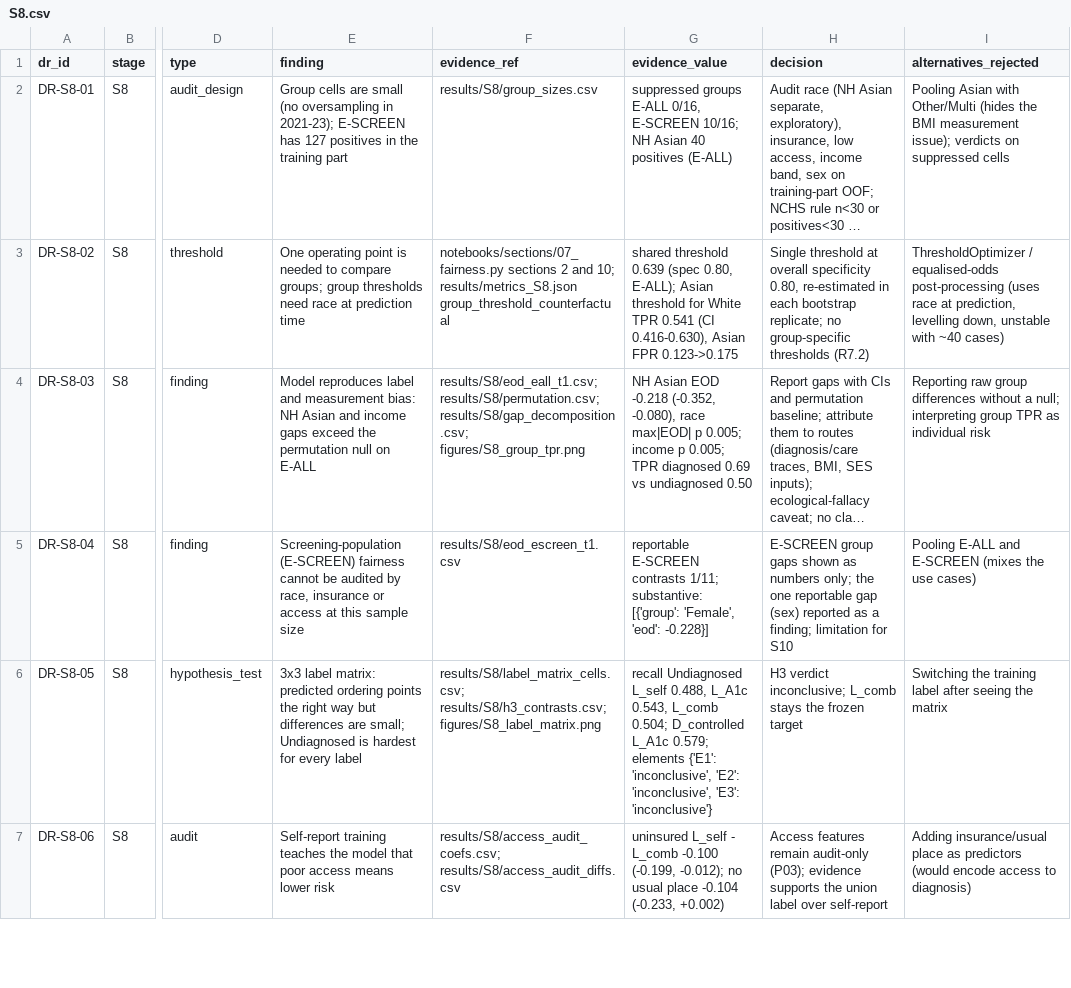
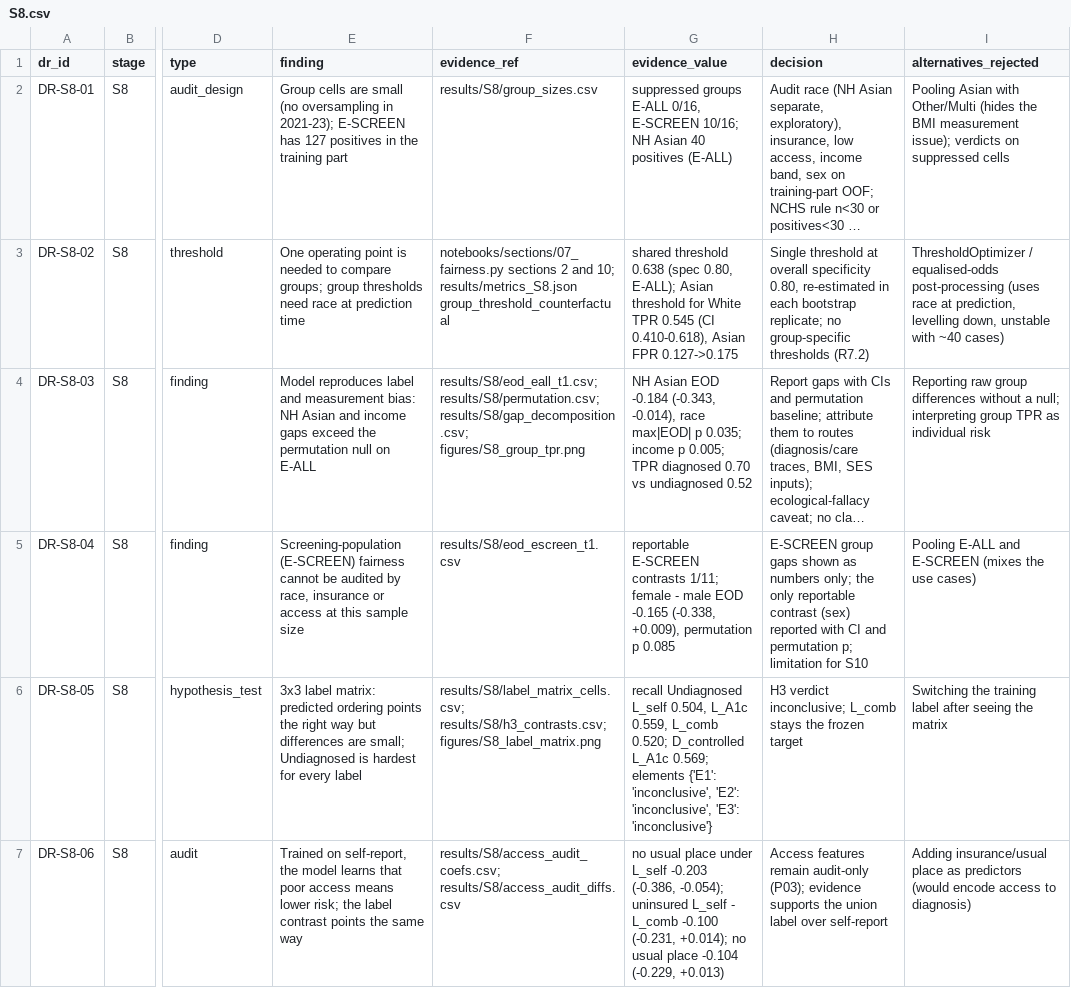
Before and after one commit to Wendystar0628/CA6003-Assignment, a CSV file: governance/register/S8.csv, drawn as a sheet; only a part is shown, gaps mark what is left out; long unchanged cells end in …; the diff covers the shown part only; the diff names each change by its address in the sheet, - before the commit and + after, or states it on an @@ line.

```diff
--- a/governance/register/S8.csv
+++ b/governance/register/S8.csv
-G3 (evidence_value): shared threshold 0.639 (spec 0.80, E-ALL); Asian threshold for White TPR 0.541 (CI 0.416-0.630), Asian FPR 0.123->0.175
+G3 (evidence_value): shared threshold 0.638 (spec 0.80, E-ALL); Asian threshold for White TPR 0.545 (CI 0.410-0.618), Asian FPR 0.127->0.175
-G4 (evidence_value): …Asian EOD -0.218 (-0.352, -0.080), race max|EOD| p 0.005; income p 0.005; TPR diagnosed 0.69 vs undiagnosed 0.50
+G4 (evidence_value): …Asian EOD -0.184 (-0.343, -0.014), race max|EOD| p 0.035; income p 0.005; TPR diagnosed 0.70 vs undiagnosed 0.52
-G5 (evidence_value): …contrasts 1/11; substantive: [{'group': 'Female', 'eod': -0.228}]
+G5 (evidence_value): …contrasts 1/11; female - male EOD -0.165 (-0.338, +0.009), permutation p 0.085
-H5 (decision): …only; the one reportable gap (sex) reported as a finding; limitation for…
+H5 (decision): …only; the only reportable contrast (sex) reported with CI and permutation p; limitation for…
-G6 (evidence_value): …Undiagnosed L_self 0.488, L_A1c 0.543, L_comb 0.504; D_controlled L_A1c 0.579; elements {'E1':…
+G6 (evidence_value): …Undiagnosed L_self 0.504, L_A1c 0.559, L_comb 0.520; D_controlled L_A1c 0.569; elements {'E1':…
-E7 (finding): Self-report training teaches the model that poor access means lower risk
+E7 (finding): Trained on self-report, the model learns that poor access means lower risk; the label contrast points the same way
-G7 (evidence_value): uninsured L_self - L_comb -0.100 (-0.199, -0.012); no usual place -0.104 (-0.233, +0.002)
+G7 (evidence_value): no usual place under L_self -0.203 (-0.386, -0.054); uninsured L_self - L_comb -0.100 (-0.231, +0.014); no usual place -0.104 (-0.229, +0.013)
```
Also changed, not shown: 5 edited cells elsewhere in this file, results/S8/gap_decomposition.csv, results/S8/group_metrics_eall_t1.csv, 25 other files.
